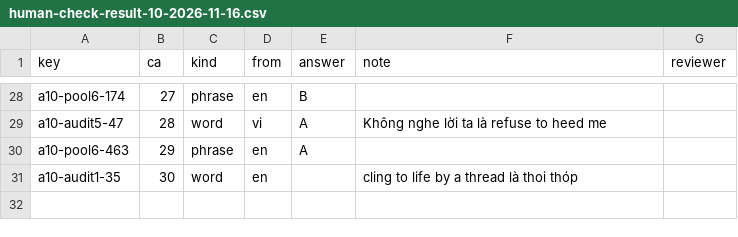
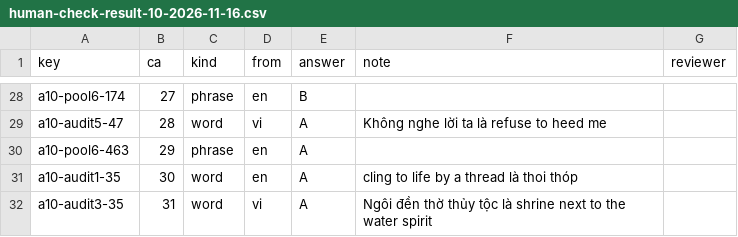
Before and after one commit to Menhera-Chan-cool/truyen-ky-man-luc, a CSV file: docs/verification/human-check-result-10-2026-11-16.csv, drawn as a sheet; only a part is shown, gaps mark what is left out.

```diff
--- a/docs/verification/human-check-result-10-2026-11-16.csv
+++ b/docs/verification/human-check-result-10-2026-11-16.csv
@@ -30,2 +30,3 @@ a10-audit5-47,28,word,vi,A,Không nghe lời ta là refuse to heed me,
 a10-pool6-463,29,phrase,en,A,,
-a10-audit1-35,30,word,en,,cling to life by a thread là thoi thóp,
+a10-audit1-35,30,word,en,A,cling to life by a thread là thoi thóp,
+a10-audit3-35,31,word,vi,A,Ngôi đền thờ thủy tộc là shrine next to the water spirit,
```
Also changed, not shown: 1 other file.
